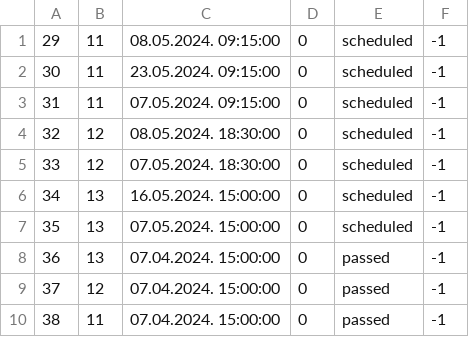
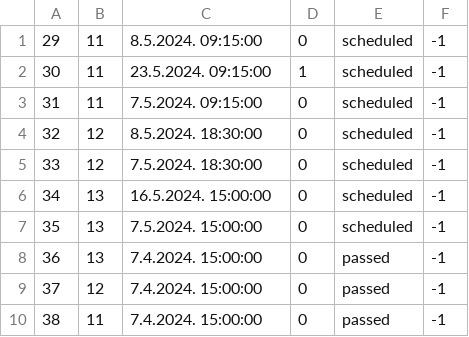
Before and after one commit to NenadGvozdenac/Simulacija-i-modeliranje-sistema, a CSV file: Resources/Data/tourDates.csv, drawn as a sheet.

Commit message:
Implemented tour requests

```diff
--- a/Resources/Data/tourDates.csv
+++ b/Resources/Data/tourDates.csv
@@ -1,10 +1,10 @@
-29|11|08.05.2024. 09:15:00|0|scheduled|-1
-30|11|23.05.2024. 09:15:00|0|scheduled|-1
-31|11|07.05.2024. 09:15:00|0|scheduled|-1
-32|12|08.05.2024. 18:30:00|0|scheduled|-1
-33|12|07.05.2024. 18:30:00|0|scheduled|-1
-34|13|16.05.2024. 15:00:00|0|scheduled|-1
-35|13|07.05.2024. 15:00:00|0|scheduled|-1
-36|13|07.04.2024. 15:00:00|0|passed|-1
-37|12|07.04.2024. 15:00:00|0|passed|-1
-38|11|07.04.2024. 15:00:00|0|passed|-1
+29|11|8.5.2024. 09:15:00|0|scheduled|-1
+30|11|23.5.2024. 09:15:00|1|scheduled|-1
+31|11|7.5.2024. 09:15:00|0|scheduled|-1
+32|12|8.5.2024. 18:30:00|0|scheduled|-1
+33|12|7.5.2024. 18:30:00|0|scheduled|-1
+34|13|16.5.2024. 15:00:00|0|scheduled|-1
+35|13|7.5.2024. 15:00:00|0|scheduled|-1
+36|13|7.4.2024. 15:00:00|0|passed|-1
+37|12|7.4.2024. 15:00:00|0|passed|-1
+38|11|7.4.2024. 15:00:00|0|passed|-1
```
Also changed, not shown: Resources/Data/reservations.csv, Resources/Data/tourists.csv, 11 other files.
